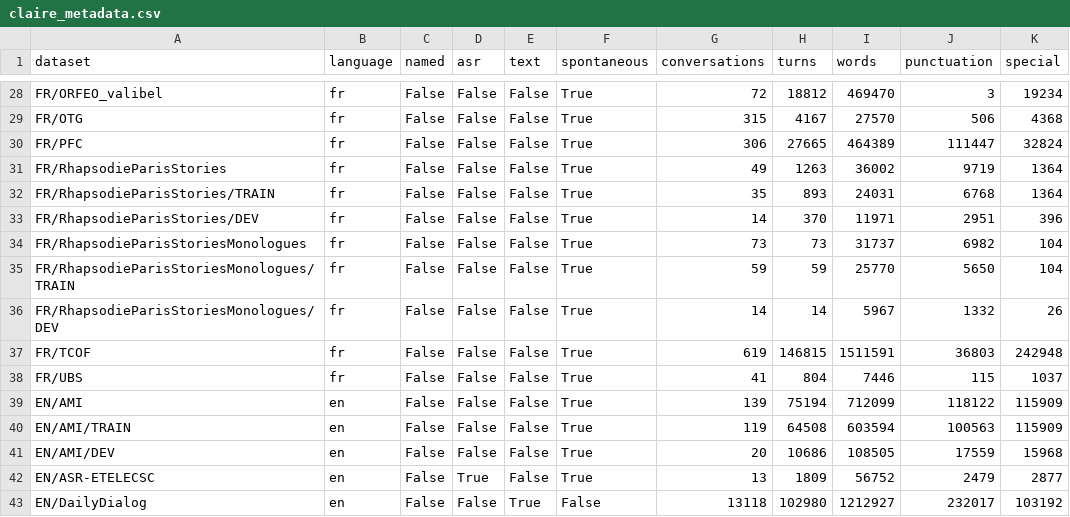
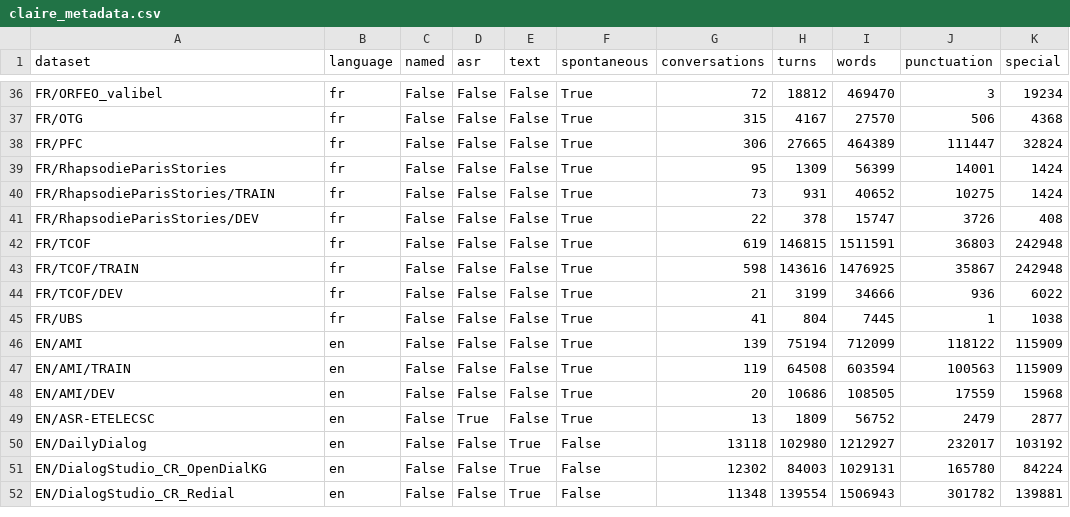
Before and after one commit to OpenLLM-France/Lit-Claire, a CSV file: data/claire_metadata.csv, drawn as a sheet; only a part is shown, gaps mark what is left out; the shorter side is filled out with more unchanged rows; the diff covers the shown part only.

Commit message:
Update stats after cleaning UBS, reviewing splits (adding test sets for ORFEO_fleuron, ORFEO_reunions, TCOF, AssembléeNationale and TheatreClassique / tuning splots for ESLO and OFROM), merging everything for Rhapsodie and ParisStories

```diff
--- a/data/claire_metadata.csv
+++ b/data/claire_metadata.csv
@@ -30,10 +38,9 @@ FR/OTG,fr,False,False,False,True,315,4167,27570,506,4368
 FR/PFC,fr,False,False,False,True,306,27665,464389,111447,32824
-FR/RhapsodieParisStories,fr,False,False,False,True,49,1263,36002,9719,1364
-FR/RhapsodieParisStories/TRAIN,fr,False,False,False,True,35,893,24031,6768,1364
-FR/RhapsodieParisStories/DEV,fr,False,False,False,True,14,370,11971,2951,396
-FR/RhapsodieParisStoriesMonologues,fr,False,False,False,True,73,73,31737,6982,104
-FR/RhapsodieParisStoriesMonologues/TRAIN,fr,False,False,False,True,59,59,25770,5650,104
-FR/RhapsodieParisStoriesMonologues/DEV,fr,False,False,False,True,14,14,5967,1332,26
+FR/RhapsodieParisStories,fr,False,False,False,True,95,1309,56399,14001,1424
+FR/RhapsodieParisStories/TRAIN,fr,False,False,False,True,73,931,40652,10275,1424
+FR/RhapsodieParisStories/DEV,fr,False,False,False,True,22,378,15747,3726,408
 FR/TCOF,fr,False,False,False,True,619,146815,1511591,36803,242948
-FR/UBS,fr,False,False,False,True,41,804,7446,115,1037
+FR/TCOF/TRAIN,fr,False,False,False,True,598,143616,1476925,35867,242948
+FR/TCOF/DEV,fr,False,False,False,True,21,3199,34666,936,6022
+FR/UBS,fr,False,False,False,True,41,804,7445,1,1038
 EN/AMI,en,False,False,False,True,139,75194,712099,118122,115909
```
Also changed, not shown: 8 added rows and 21 edited cells elsewhere in this file.
